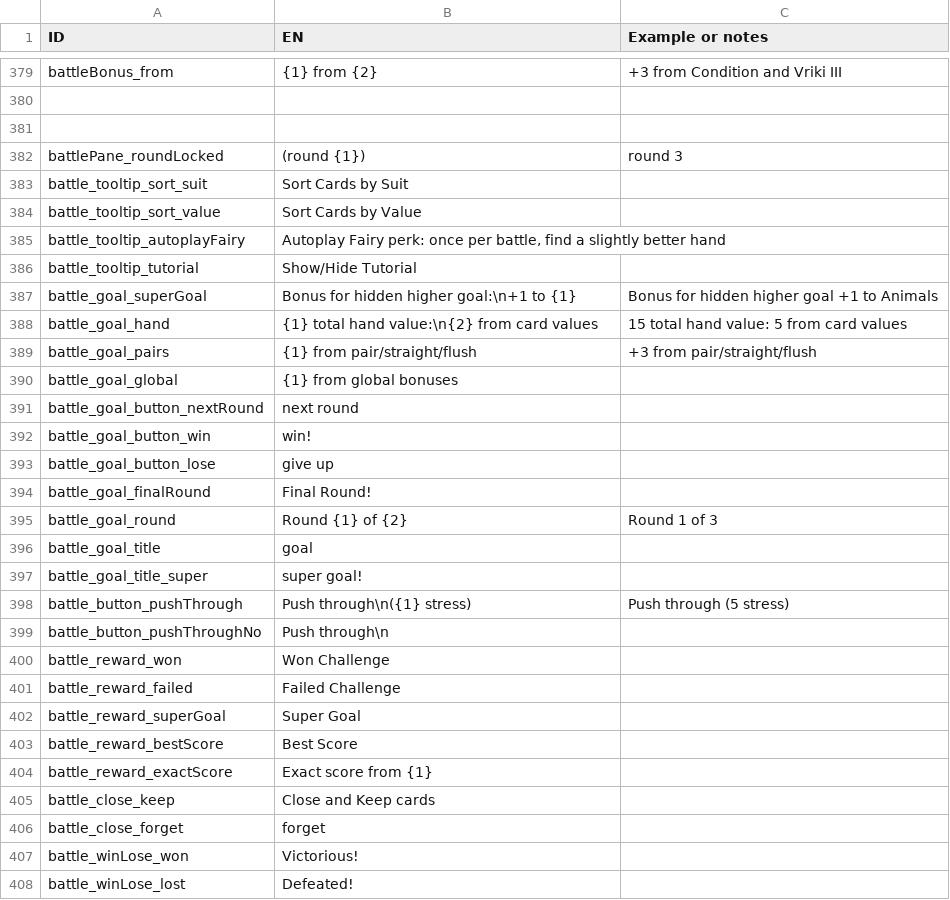
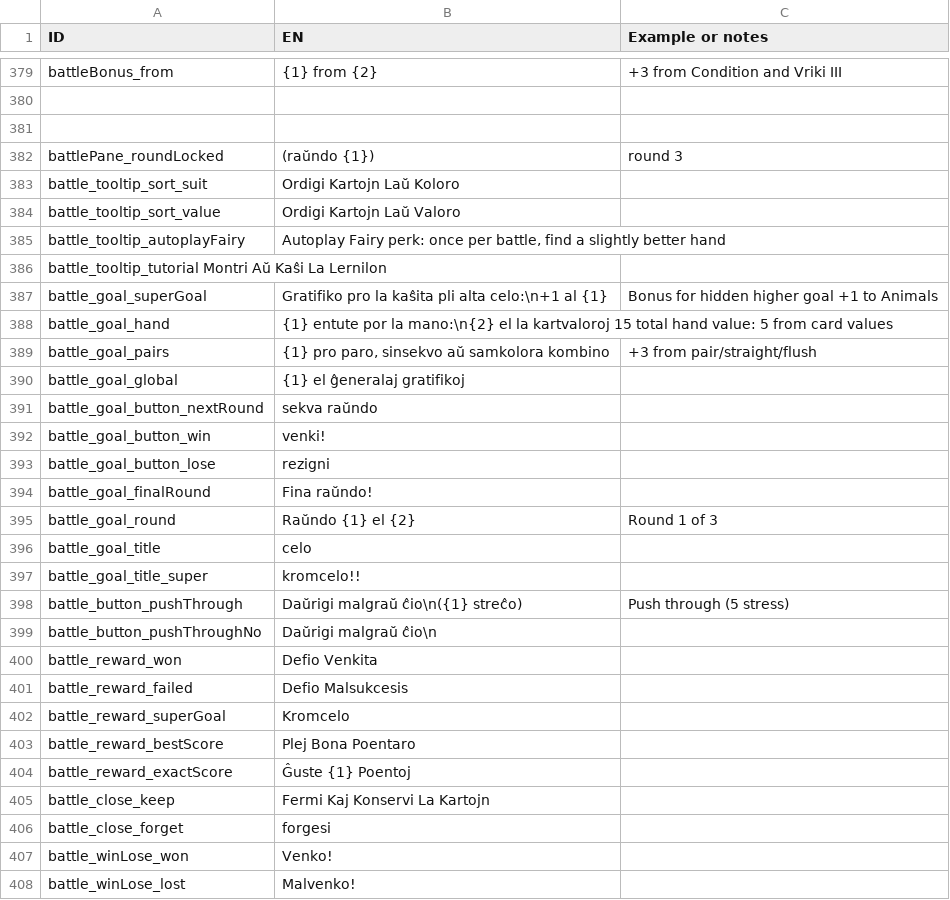
Before and after one commit to Terafora/exocolonist-esperanto-translation, a TSV file: Data/Exocolonist - localization.tsv, drawn as a sheet; only a part is shown, gaps mark what is left out; the diff covers the shown part only.

Commit message:
Translate card challenge UI

```diff
--- a/Data/Exocolonist - localization.tsv
+++ b/Data/Exocolonist - localization.tsv
@@ -381,28 +381,28 @@ battleBonus_from	{1} from {2}	+3 from Condition and Vriki III
 		
-battlePane_roundLocked	(round {1})	round 3
-battle_tooltip_sort_suit	Sort Cards by Suit	
-battle_tooltip_sort_value	Sort Cards by Value	
+battlePane_roundLocked	(raŭndo {1})	round 3
+battle_tooltip_sort_suit	Ordigi Kartojn Laŭ Koloro	
+battle_tooltip_sort_value	Ordigi Kartojn Laŭ Valoro
 battle_tooltip_autoplayFairy	Autoplay Fairy perk: once per battle, find a slightly better hand	
-battle_tooltip_tutorial	Show/Hide Tutorial	
-battle_goal_superGoal	Bonus for hidden higher goal:\n+1 to {1}	Bonus for hidden higher goal +1 to Animals
-battle_goal_hand	{1} total hand value:\n{2} from card values	15 total hand value: 5 from card values
-battle_goal_pairs	{1} from pair/straight/flush	+3 from pair/straight/flush
-battle_goal_global	{1} from global bonuses	
-battle_goal_button_nextRound	next round	
-battle_goal_button_win	win!	
-battle_goal_button_lose	give up	
-battle_goal_finalRound	Final Round!	
-battle_goal_round	Round {1} of {2}	Round 1 of 3
-battle_goal_title	goal	
-battle_goal_title_super	super goal!	
-battle_button_pushThrough	Push through\n({1} stress)	Push through (5 stress)
-battle_button_pushThroughNo	Push through\n	
-battle_reward_won	Won Challenge	
-battle_reward_failed	Failed Challenge	
-battle_reward_superGoal	Super Goal	
-battle_reward_bestScore	Best Score	
-battle_reward_exactScore	Exact score from {1}	
-battle_close_keep	Close and Keep cards	
-battle_close_forget	forget	
-battle_winLose_won	Victorious!	
-battle_winLose_lost	Defeated!	
+battle_tooltip_tutorial Montri Aŭ Kaŝi La Lernilon	
+battle_goal_superGoal	Gratifiko pro la kaŝita pli alta celo:\n+1 al {1}	Bonus for hidden higher goal +1 to Animals
+battle_goal_hand	{1} entute por la mano:\n{2} el la kartvaloroj 15 total hand value: 5 from card values
+battle_goal_pairs	{1} pro paro, sinsekvo aŭ samkolora kombino	+3 from pair/straight/flush
+battle_goal_global	{1} el ĝeneralaj gratifikoj
+battle_goal_button_nextRound	sekva raŭndo	
+battle_goal_button_win	venki!	
+battle_goal_button_lose	rezigni	
+battle_goal_finalRound	Fina raŭndo!	
+battle_goal_round	Raŭndo {1} el {2}	Round 1 of 3
+battle_goal_title	celo	
+battle_goal_title_super	kromcelo!!	
+battle_button_pushThrough	Daŭrigi malgraŭ ĉio\n({1} streĉo)	Push through (5 stress)
+battle_button_pushThroughNo	Daŭrigi malgraŭ ĉio\n	
+battle_reward_won	Defio Venkita	
+battle_reward_failed	Defio Malsukcesis	
+battle_reward_superGoal	Kromcelo	
+battle_reward_bestScore	Plej Bona Poentaro	
+battle_reward_exactScore	Ĝuste {1} Poentoj	
+battle_close_keep	Fermi Kaj Konservi La Kartojn	
+battle_close_forget	forgesi	
+battle_winLose_won	Venko!	
+battle_winLose_lost	Malvenko!	
```
Also changed, not shown: 83 edited cells elsewhere in this file.
